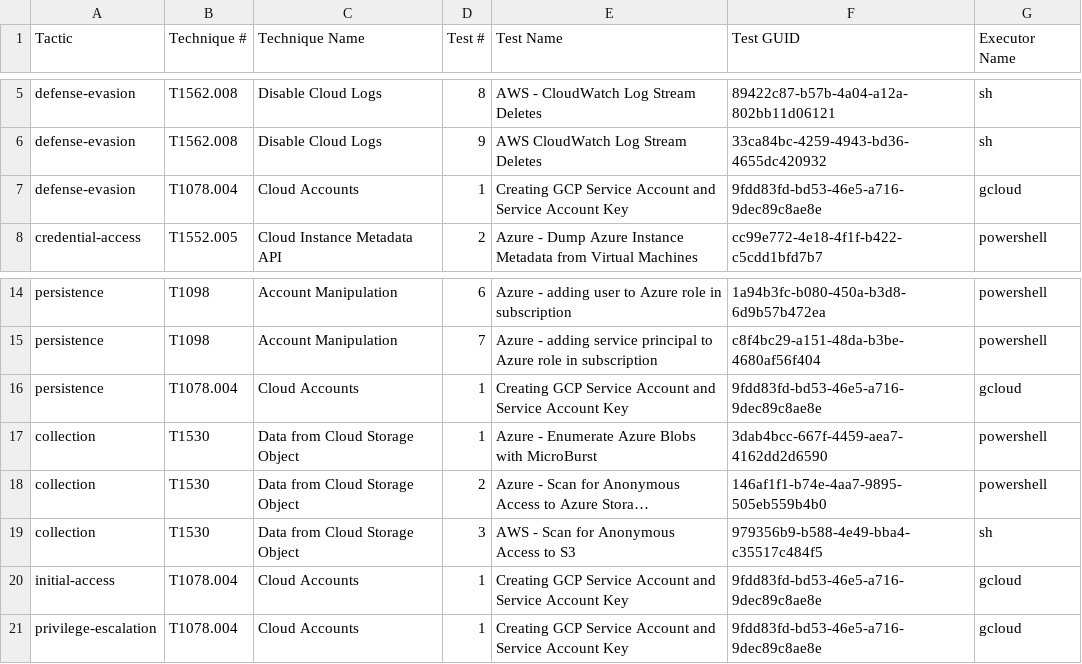
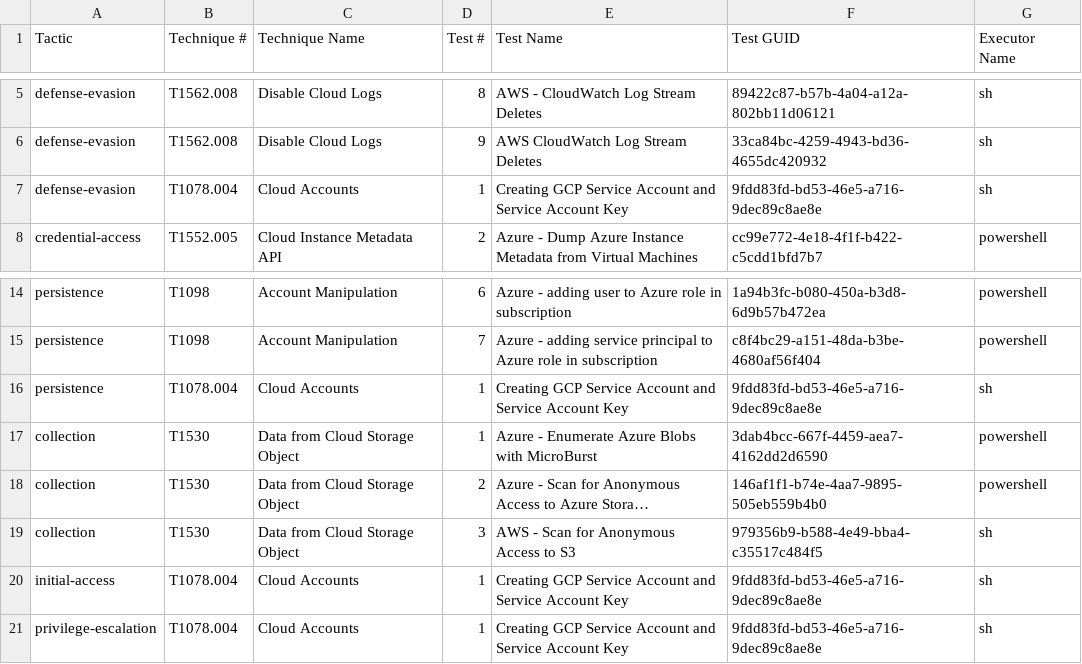
Before and after one commit to redcanaryco/atomic-red-team, a CSV file: atomics/Indexes/Indexes-CSV/iaas-index.csv, drawn as a sheet; only a part is shown, gaps mark what is left out; long unchanged cells end in …; the diff names each change by its address in the sheet, - before the commit and + after, or states it on an @@ line.

```diff
--- a/atomics/Indexes/Indexes-CSV/iaas-index.csv
+++ b/atomics/Indexes/Indexes-CSV/iaas-index.csv
-G7 (Executor Name): gcloud
+G7 (Executor Name): sh
-G16 (Executor Name): gcloud
+G16 (Executor Name): sh
-G20:G21 (Executor Name): gcloud
+G20:G21 (Executor Name): sh
```
Also changed, not shown: atomics/Indexes/Indexes-CSV/google-workspace-index.csv, atomics/Indexes/Indexes-CSV/index.csv, 2 other files.
